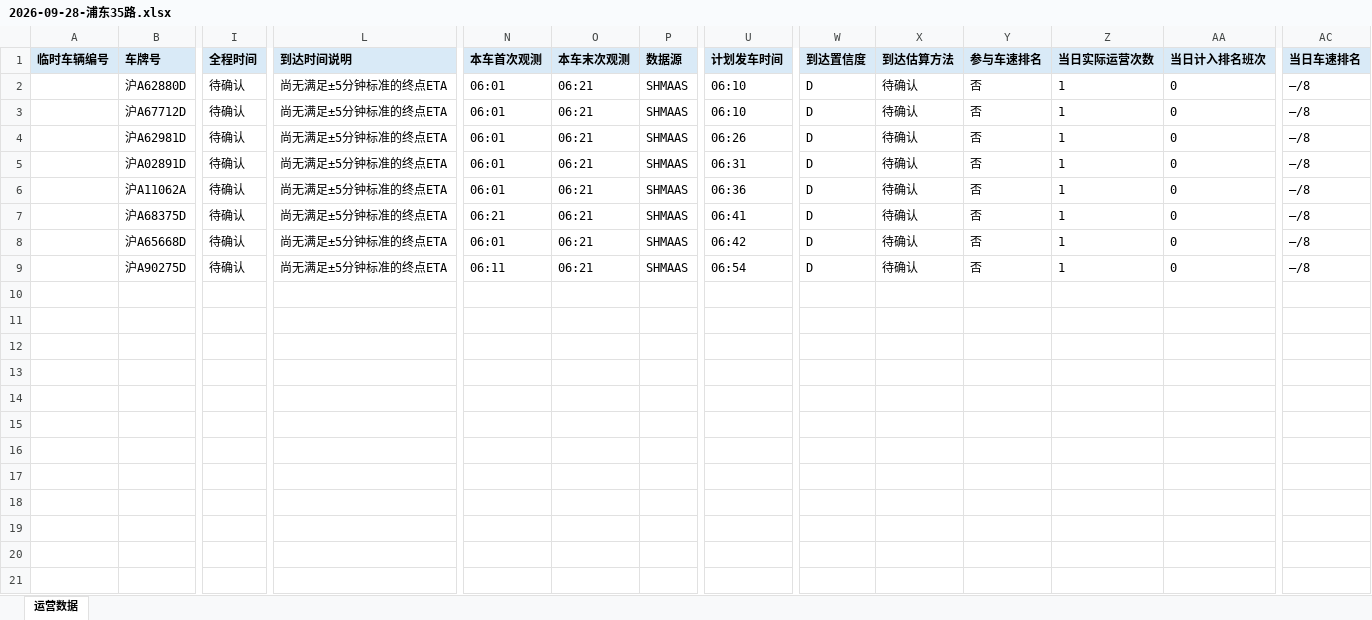
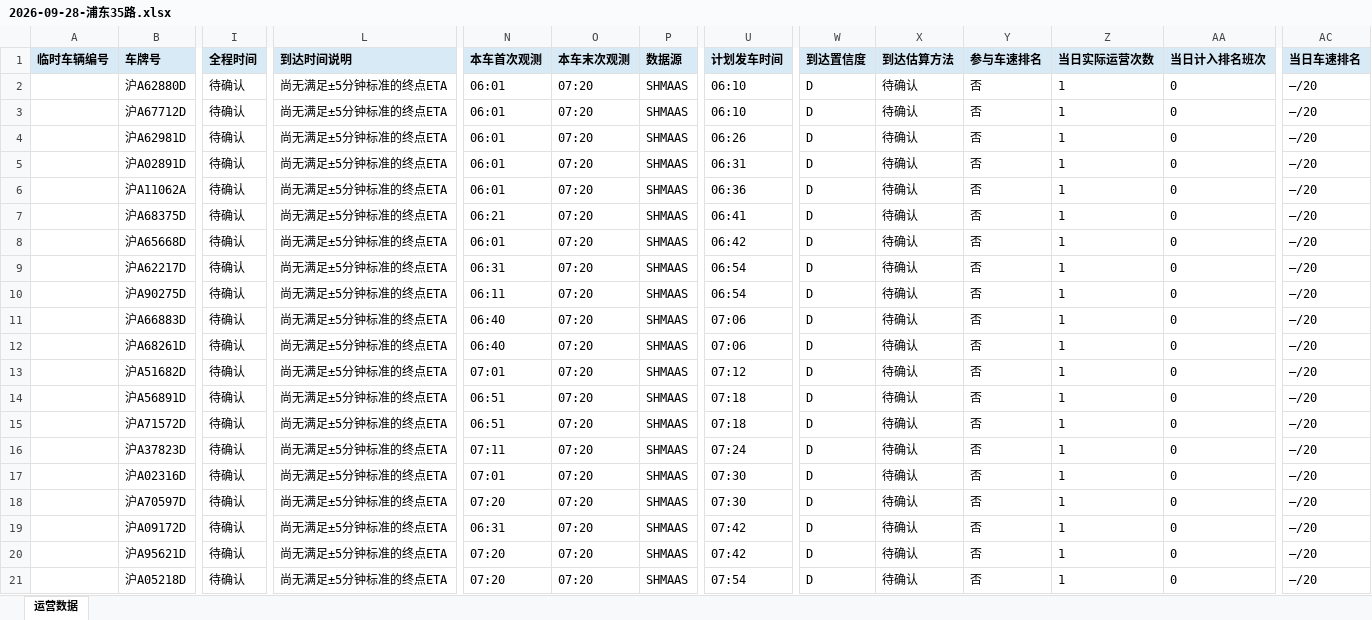
Before and after one commit to lilyQ-stack/shanghai-bus-operations, an Excel workbook: data/export/2026-09-28-浦东35路.xlsx, sheet 运营数据, drawn as a sheet; only a part is shown, gaps mark what is left out; values as stored, in another font and other column widths than the file's, no borders; addresses are those after the commit; rows hold the shown columns only; the diff names each change by its address in the sheet, - before the commit and + after, or states it on an @@ line.

```diff
--- a/data/export/2026-09-28-浦东35路.xlsx (sheet 运营数据)
+++ b/data/export/2026-09-28-浦东35路.xlsx (sheet 运营数据)
-O2:O8 (本车末次观测): 06:21
+O2:O8 (本车末次观测): 07:20
-AC2:AC8 (当日车速排名): —/8
+AC2:AC8 (当日车速排名): —/20
+row 9:  | 沪A62217D | 待确认 | 尚无满足±5分钟标准的终点ETA | 06:31 | 07:20 | SHMAAS | 06:54 | D | 待确认 | 否 | 1 | 0 | —/20
-O10 (本车末次观测): 06:21
+O10 (本车末次观测): 07:20
-AC10 (当日车速排名): —/8
+AC10 (当日车速排名): —/20
+row 11:  | 沪A66883D | 待确认 | 尚无满足±5分钟标准的终点ETA | 06:40 | 07:20 | SHMAAS | 07:06 | D | 待确认 | 否 | 1 | 0 | —/20
+row 12:  | 沪A68261D | 待确认 | 尚无满足±5分钟标准的终点ETA | 06:40 | 07:20 | SHMAAS | 07:06 | D | 待确认 | 否 | 1 | 0 | —/20
+row 13:  | 沪A51682D | 待确认 | 尚无满足±5分钟标准的终点ETA | 07:01 | 07:20 | SHMAAS | 07:12 | D | 待确认 | 否 | 1 | 0 | —/20
+row 14:  | 沪A56891D | 待确认 | 尚无满足±5分钟标准的终点ETA | 06:51 | 07:20 | SHMAAS | 07:18 | D | 待确认 | 否 | 1 | 0 | —/20
+row 15:  | 沪A71572D | 待确认 | 尚无满足±5分钟标准的终点ETA | 06:51 | 07:20 | SHMAAS | 07:18 | D | 待确认 | 否 | 1 | 0 | —/20
+row 16:  | 沪A37823D | 待确认 | 尚无满足±5分钟标准的终点ETA | 07:11 | 07:20 | SHMAAS | 07:24 | D | 待确认 | 否 | 1 | 0 | —/20
+row 17:  | 沪A02316D | 待确认 | 尚无满足±5分钟标准的终点ETA | 07:01 | 07:20 | SHMAAS | 07:30 | D | 待确认 | 否 | 1 | 0 | —/20
+row 18:  | 沪A70597D | 待确认 | 尚无满足±5分钟标准的终点ETA | 07:20 | 07:20 | SHMAAS | 07:30 | D | 待确认 | 否 | 1 | 0 | —/20
+row 19:  | 沪A09172D | 待确认 | 尚无满足±5分钟标准的终点ETA | 06:31 | 07:20 | SHMAAS | 07:42 | D | 待确认 | 否 | 1 | 0 | —/20
+row 20:  | 沪A95621D | 待确认 | 尚无满足±5分钟标准的终点ETA | 07:20 | 07:20 | SHMAAS | 07:42 | D | 待确认 | 否 | 1 | 0 | —/20
+row 21:  | 沪A05218D | 待确认 | 尚无满足±5分钟标准的终点ETA | 07:20 | 07:20 | SHMAAS | 07:54 | D | 待确认 | 否 | 1 | 0 | —/20
```
Also changed, not shown: data/export/2026-09-28-182路.xlsx, data/export/2026-09-28-operations.xlsx, 7 other files.
